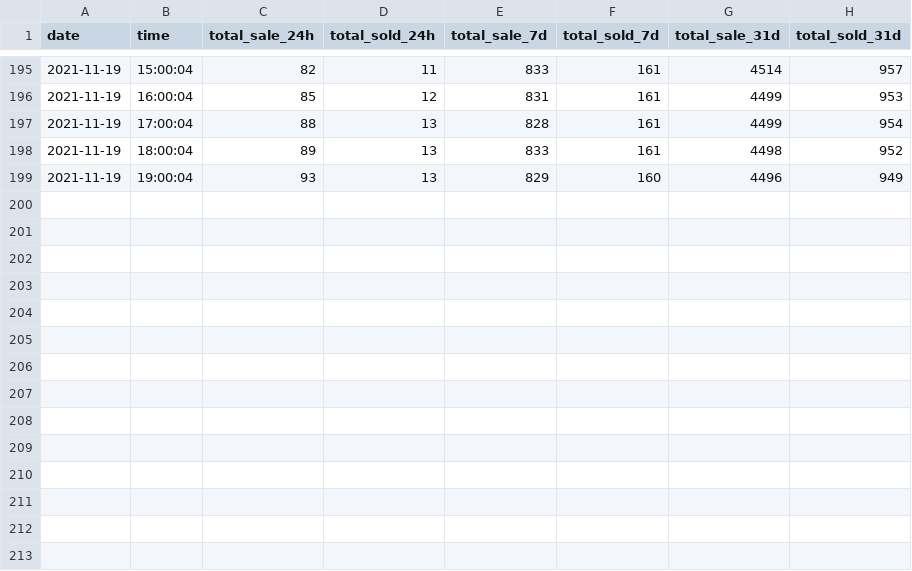
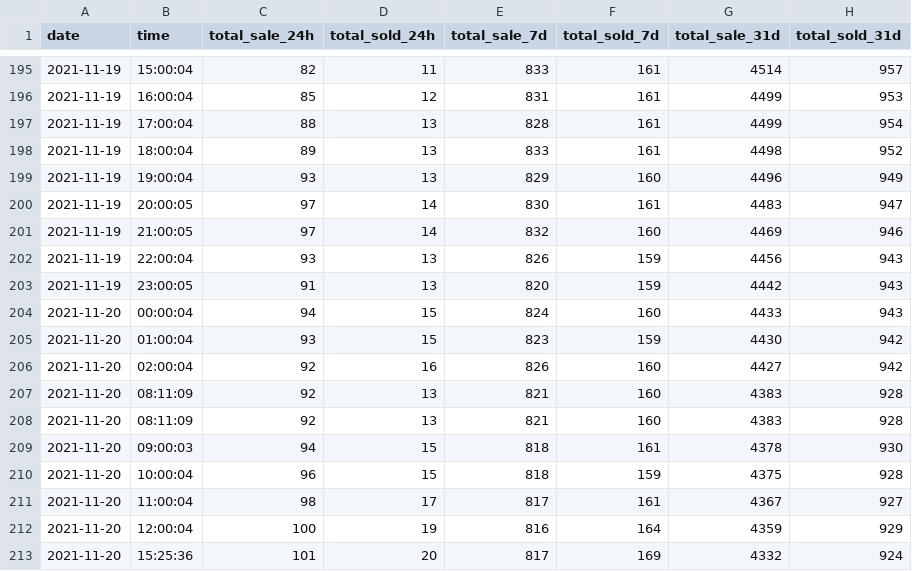
Before and after one commit to zzmez/cryptobay-bot, a CSV file: db/misc/total_sold_stats.csv, drawn as a sheet; only a part is shown, gaps mark what is left out.

```diff
--- a/db/misc/total_sold_stats.csv
+++ b/db/misc/total_sold_stats.csv
@@ -199 +199,15 @@ date,time,total_sale_24h,total_sold_24h,total_sale_7d,total_sold_7d,total_sale_3
 2021-11-19,19:00:04,93,13,829,160,4496,949
+2021-11-19,20:00:05,97,14,830,161,4483,947
+2021-11-19,21:00:05,97,14,832,160,4469,946
+2021-11-19,22:00:04,93,13,826,159,4456,943
+2021-11-19,23:00:05,91,13,820,159,4442,943
+2021-11-20,00:00:04,94,15,824,160,4433,943
+2021-11-20,01:00:04,93,15,823,159,4430,942
+2021-11-20,02:00:04,92,16,826,160,4427,942
+2021-11-20,08:11:09,92,13,821,160,4383,928
+2021-11-20,08:11:09,92,13,821,160,4383,928
+2021-11-20,09:00:03,94,15,818,161,4378,930
+2021-11-20,10:00:04,96,15,818,159,4375,928
+2021-11-20,11:00:04,98,17,817,161,4367,927
+2021-11-20,12:00:04,100,19,816,164,4359,929
+2021-11-20,15:25:36,101,20,817,169,4332,924
```
Also changed, not shown: db/transactions/transactions_hist.csv, 1 other file.
